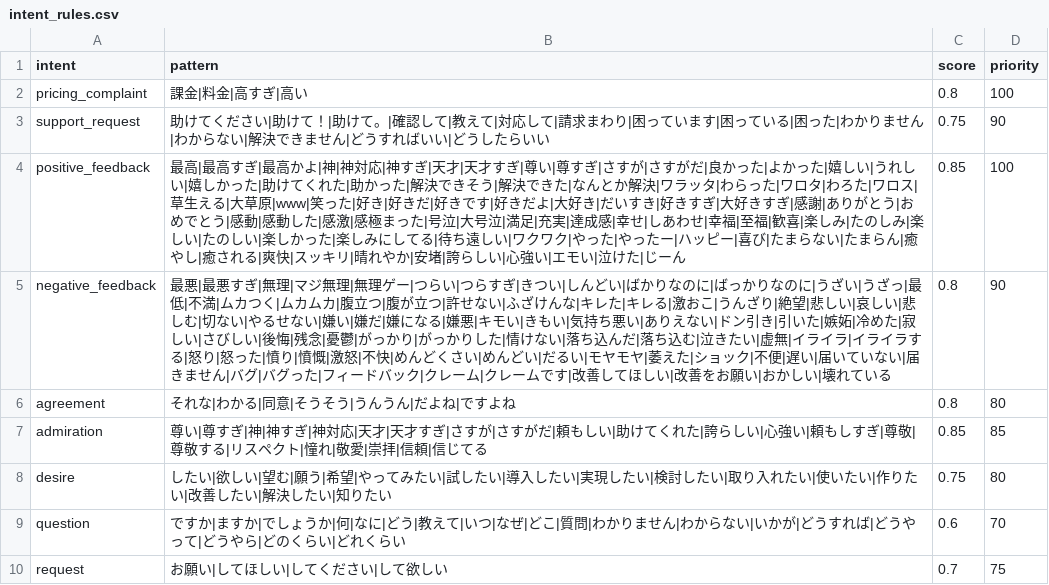
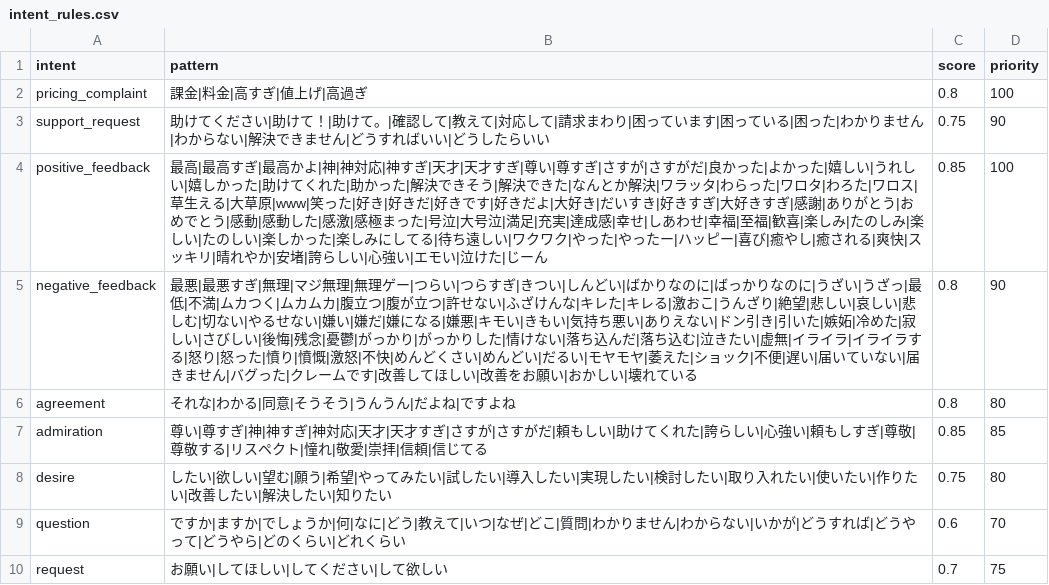
Before and after one commit to ekiyo55/kotobacore, a CSV file: kotobacore/resources/dict/intent_rules.csv, drawn as a sheet.

```diff
--- a/kotobacore/resources/dict/intent_rules.csv
+++ b/kotobacore/resources/dict/intent_rules.csv
@@ -1,6 +1,6 @@
 intent,pattern,score,priority
-pricing_complaint,課金|料金|高すぎ|高い,0.8,100
+pricing_complaint,課金|料金|高すぎ|値上げ|高過ぎ,0.8,100
 support_request,助けてください|助けて！|助けて。|確認して|教えて|対応して|請求まわり|困っています|困っている|困った|わかりません|わからない|解決できません|どうすればいい|どうしたらいい,0.75,90
-positive_feedback,最高|最高すぎ|最高かよ|神|神対応|神すぎ|天才|天才すぎ|尊い|尊すぎ|さすが|さすがだ|良かった|よかった|嬉しい|うれしい|嬉しかった|助けてくれた|助かった|解決できそう|解決できた|なんとか解決|ワラッタ|わらった|ワロタ|わろた|ワロス|草生える|大草原|www|笑った|好き|好きだ|好きです|好きだよ|大好き|だいすき|好きすぎ|大好きすぎ|感謝|ありがとう|おめでとう|感動|感動した|感激|感極まった|号泣|大号泣|満足|充実|達成感|幸せ|しあわせ|幸福|至福|歓喜|楽しみ|たのしみ|楽しい|たのしい|楽しかった|楽しみにしてる|待ち遠しい|ワクワク|やった|やったー|ハッピー|喜び|たまらない|たまらん|癒やし|癒される|爽快|スッキリ|晴れやか|安堵|誇らしい|心強い|エモい|泣けた|じーん,0.85,100
-negative_feedback,最悪|最悪すぎ|無理|マジ無理|無理ゲー|つらい|つらすぎ|きつい|しんどい|ばかりなのに|ばっかりなのに|うざい|うざっ|最低|不満|ムカつく|ムカムカ|腹立つ|腹が立つ|許せない|ふざけんな|キレた|キレる|激おこ|うんざり|絶望|悲しい|哀しい|悲しむ|切ない|やるせない|嫌い|嫌だ|嫌になる|嫌悪|キモい|きもい|気持ち悪い|ありえない|ドン引き|引いた|嫉妬|冷めた|寂しい|さびしい|後悔|残念|憂鬱|がっかり|がっかりした|情けない|落ち込んだ|落ち込む|泣きたい|虚無|イライラ|イライラする|怒り|怒った|憤り|憤慨|激怒|不快|めんどくさい|めんどい|だるい|モヤモヤ|萎えた|ショック|不便|遅い|届いていない|届きません|バグ|バグった|フィードバック|クレーム|クレームです|改善してほしい|改善をお願い|おかしい|壊れている,0.8,90
+positive_feedback,最高|最高すぎ|最高かよ|神|神対応|神すぎ|天才|天才すぎ|尊い|尊すぎ|さすが|さすがだ|良かった|よかった|嬉しい|うれしい|嬉しかった|助けてくれた|助かった|解決できそう|解決できた|なんとか解決|ワラッタ|わらった|ワロタ|わろた|ワロス|草生える|大草原|www|笑った|好き|好きだ|好きです|好きだよ|大好き|だいすき|好きすぎ|大好きすぎ|感謝|ありがとう|おめでとう|感動|感動した|感激|感極まった|号泣|大号泣|満足|充実|達成感|幸せ|しあわせ|幸福|至福|歓喜|楽しみ|たのしみ|楽しい|たのしい|楽しかった|楽しみにしてる|待ち遠しい|ワクワク|やった|やったー|ハッピー|喜び|癒やし|癒される|爽快|スッキリ|晴れやか|安堵|誇らしい|心強い|エモい|泣けた|じーん,0.85,100
+negative_feedback,最悪|最悪すぎ|無理|マジ無理|無理ゲー|つらい|つらすぎ|きつい|しんどい|ばかりなのに|ばっかりなのに|うざい|うざっ|最低|不満|ムカつく|ムカムカ|腹立つ|腹が立つ|許せない|ふざけんな|キレた|キレる|激おこ|うんざり|絶望|悲しい|哀しい|悲しむ|切ない|やるせない|嫌い|嫌だ|嫌になる|嫌悪|キモい|きもい|気持ち悪い|ありえない|ドン引き|引いた|嫉妬|冷めた|寂しい|さびしい|後悔|残念|憂鬱|がっかり|がっかりした|情けない|落ち込んだ|落ち込む|泣きたい|虚無|イライラ|イライラする|怒り|怒った|憤り|憤慨|激怒|不快|めんどくさい|めんどい|だるい|モヤモヤ|萎えた|ショック|不便|遅い|届いていない|届きません|バグった|クレームです|改善してほしい|改善をお願い|おかしい|壊れている,0.8,90
 agreement,それな|わかる|同意|そうそう|うんうん|だよね|ですよね,0.8,80
```
Also changed, not shown: kotobacore/resources/dict/emotion.csv, kotobacore/resources/dict/entity.csv, 13 other files.
